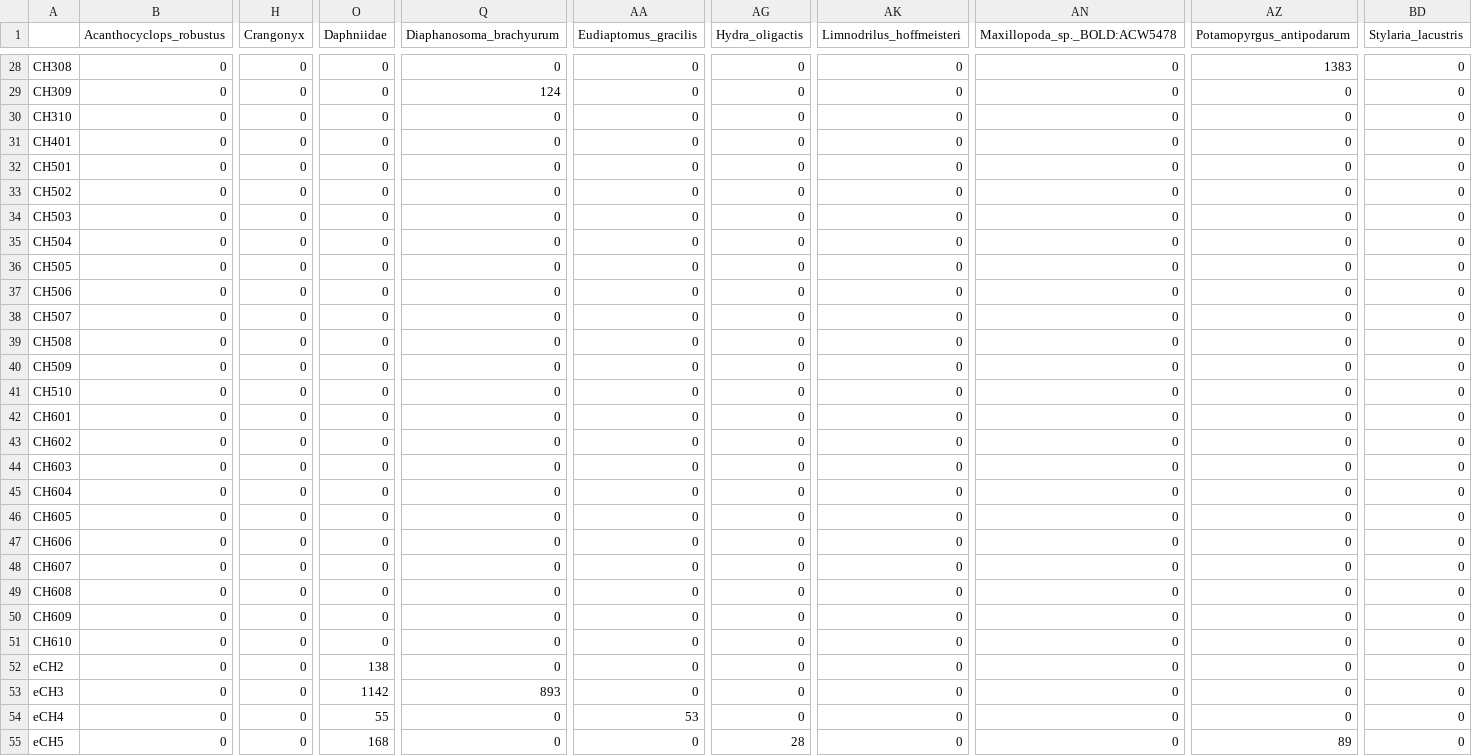
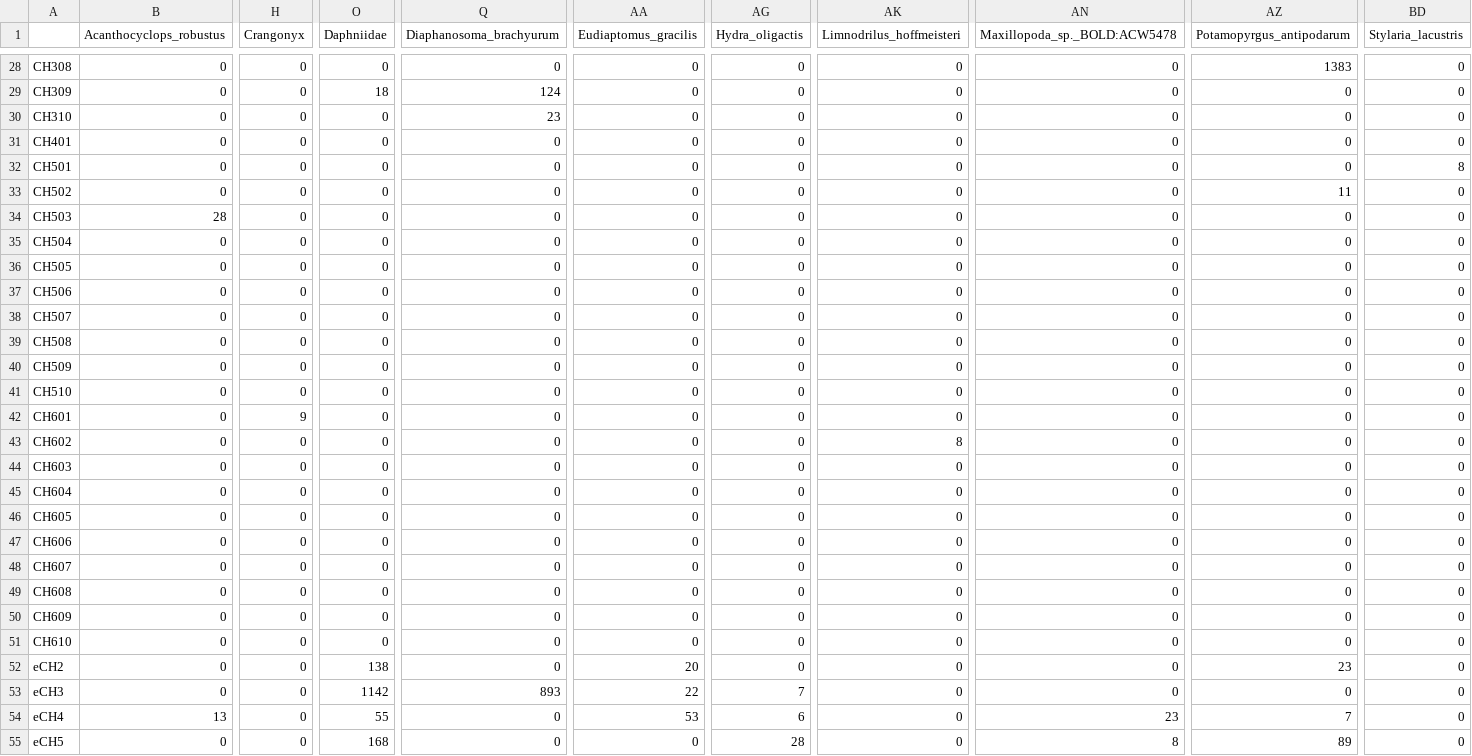
Before and after one commit to mbenucci/Cohabiting_C.floridanus_and_C.pseudogracilis, a CSV file: R_outputs/Oct_reads_filtered.csv, drawn as a sheet; only a part is shown, gaps mark what is left out; the diff covers the shown part only; the diff names each change by its address in the sheet, - before the commit and + after, or states it on an @@ line.

```diff
--- a/R_outputs/Oct_reads_filtered.csv
+++ b/R_outputs/Oct_reads_filtered.csv
-O29 (Daphniidae): 0
+O29 (Daphniidae): 18
-Q30 (Diaphanosoma_brachyurum): 0
+Q30 (Diaphanosoma_brachyurum): 23
-BD32 (Stylaria_lacustris): 0
+BD32 (Stylaria_lacustris): 8
-AZ33 (Potamopyrgus_antipodarum): 0
+AZ33 (Potamopyrgus_antipodarum): 11
-B34 (Acanthocyclops_robustus): 0
+B34 (Acanthocyclops_robustus): 28
-H42 (Crangonyx): 0
+H42 (Crangonyx): 9
-AK43 (Limnodrilus_hoffmeisteri): 0
+AK43 (Limnodrilus_hoffmeisteri): 8
-AA52 (Eudiaptomus_gracilis): 0
+AA52 (Eudiaptomus_gracilis): 20
-AZ52 (Potamopyrgus_antipodarum): 0
+AZ52 (Potamopyrgus_antipodarum): 23
-AA53 (Eudiaptomus_gracilis): 0
+AA53 (Eudiaptomus_gracilis): 22
-AG53 (Hydra_oligactis): 0
+AG53 (Hydra_oligactis): 7
-B54 (Acanthocyclops_robustus): 0
+B54 (Acanthocyclops_robustus): 13
-AG54 (Hydra_oligactis): 0
+AG54 (Hydra_oligactis): 6
-AN54 (Maxillopoda_sp._BOLD:ACW5478): 0
+AN54 (Maxillopoda_sp._BOLD:ACW5478): 23
-AZ54 (Potamopyrgus_antipodarum): 0
+AZ54 (Potamopyrgus_antipodarum): 7
-AN55 (Maxillopoda_sp._BOLD:ACW5478): 0
+AN55 (Maxillopoda_sp._BOLD:ACW5478): 8
```
Also changed, not shown: 33 edited cells elsewhere in this file, R_outputs/Crangonyx_May17_post-filter.csv, R_outputs/Crangonyx_Oct17_cleaned_reads.csv, 19 other files.
